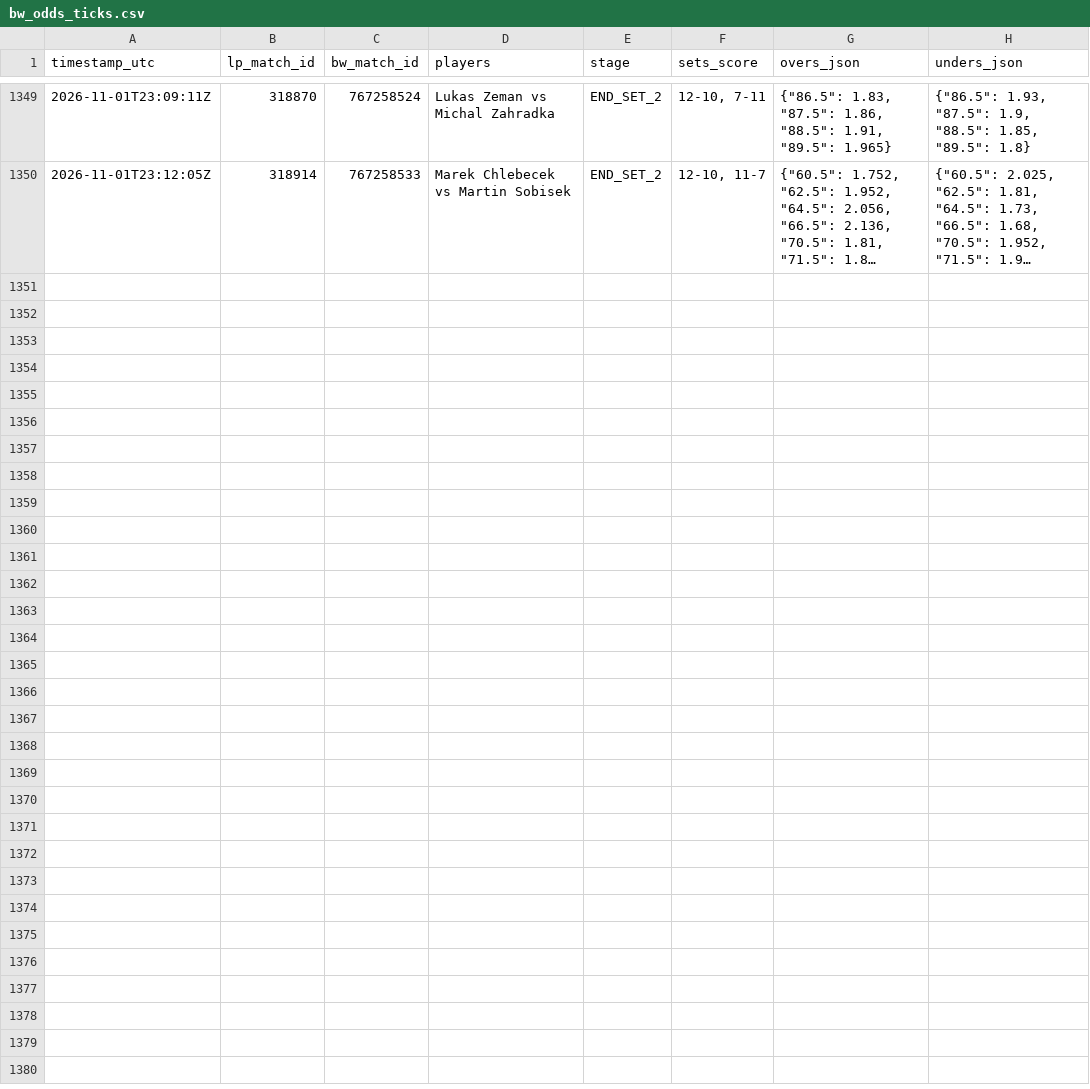
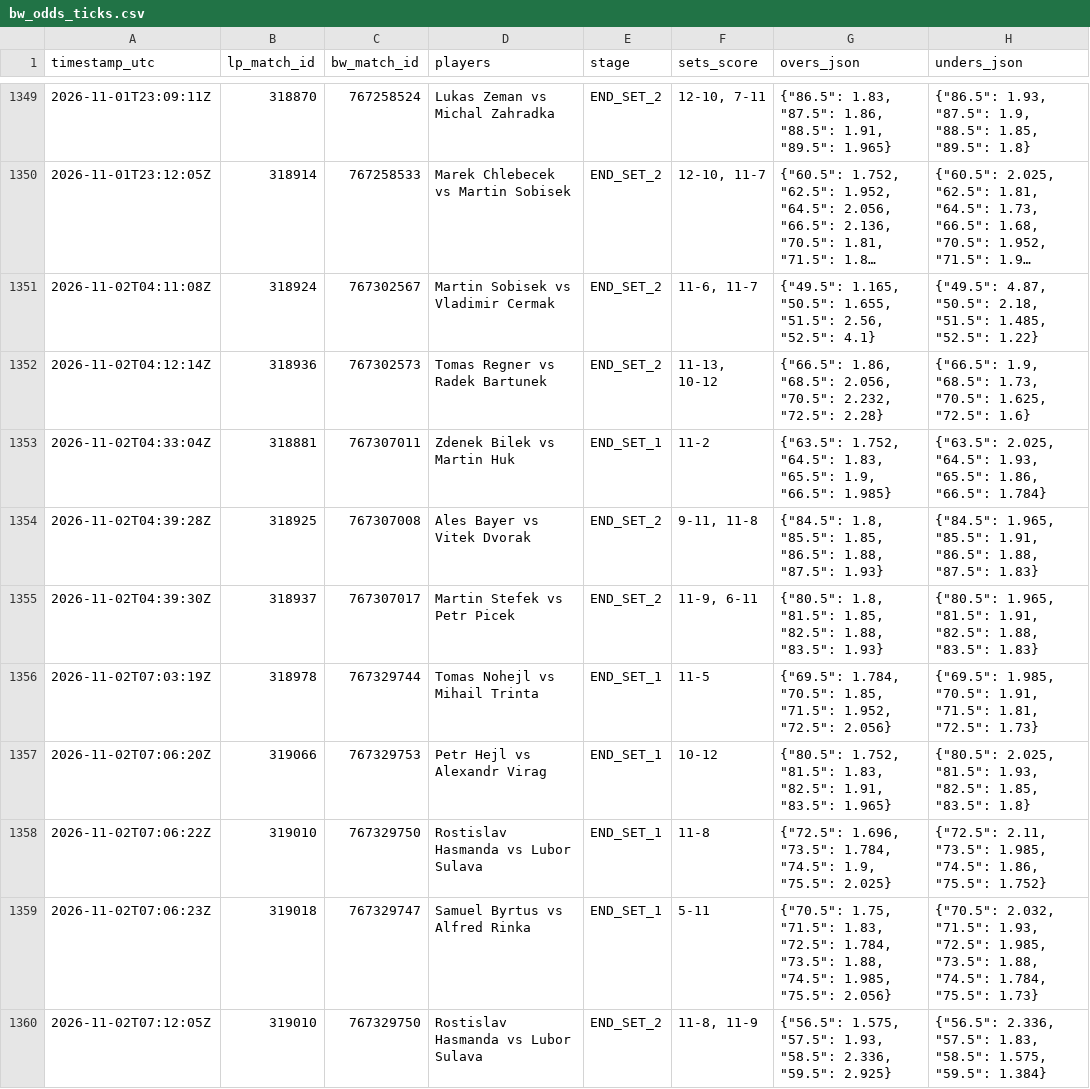
Before and after one commit to Blessed-200/core-telemetry-sync, a CSV file: bw_odds_ticks.csv, drawn as a sheet; only a part is shown, gaps mark what is left out; long unchanged cells end in …; the diff names each change by its address in the sheet, - before the commit and + after, or states it on an @@ line.

Commit message:
chore: sync LineMetrics state and odds ticks

```diff
--- a/bw_odds_ticks.csv
+++ b/bw_odds_ticks.csv
+row 1351: 2026-11-02T04:11:08Z | 318924 | 767302567 | Martin Sobisek vs Vladimir Cermak | END_SET_2 | 11-6, 11-7 | {"49.5": 1.165, "50.5": 1.655, "51.5": 2.56, "52.5": 4.1} | {"49.5": 4.87, "50.5": 2.18, "51.5": 1.485, "52.5": 1.22}
+row 1352: 2026-11-02T04:12:14Z | 318936 | 767302573 | Tomas Regner vs Radek Bartunek | END_SET_2 | 11-13, 10-12 | {"66.5": 1.86, "68.5": 2.056, "70.5": 2.232, "72.5": 2.28} | {"66.5": 1.9, "68.5": 1.73, "70.5": 1.625, "72.5": 1.6}
+row 1353: 2026-11-02T04:33:04Z | 318881 | 767307011 | Zdenek Bilek vs Martin Huk | END_SET_1 | 11-2 | {"63.5": 1.752, "64.5": 1.83, "65.5": 1.9, "66.5": 1.985} | {"63.5": 2.025, "64.5": 1.93, "65.5": 1.86, "66.5": 1.784}
+row 1354: 2026-11-02T04:39:28Z | 318925 | 767307008 | Ales Bayer vs Vitek Dvorak | END_SET_2 | 9-11, 11-8 | {"84.5": 1.8, "85.5": 1.85, "86.5": 1.88, "87.5": 1.93} | {"84.5": 1.965, "85.5": 1.91, "86.5": 1.88, "87.5": 1.83}
+row 1355: 2026-11-02T04:39:30Z | 318937 | 767307017 | Martin Stefek vs Petr Picek | END_SET_2 | 11-9, 6-11 | {"80.5": 1.8, "81.5": 1.85, "82.5": 1.88, "83.5": 1.93} | {"80.5": 1.965, "81.5": 1.91, "82.5": 1.88, "83.5": 1.83}
+row 1356: 2026-11-02T07:03:19Z | 318978 | 767329744 | Tomas Nohejl vs Mihail Trinta | END_SET_1 | 11-5 | {"69.5": 1.784, "70.5": 1.85, "71.5": 1.952, "72.5": 2.056} | {"69.5": 1.985, "70.5": 1.91, "71.5": 1.81, "72.5": 1.73}
+row 1357: 2026-11-02T07:06:20Z | 319066 | 767329753 | Petr Hejl vs Alexandr Virag | END_SET_1 | 10-12 | {"80.5": 1.752, "81.5": 1.83, "82.5": 1.91, "83.5": 1.965} | {"80.5": 2.025, "81.5": 1.93, "82.5": 1.85, "83.5": 1.8}
+row 1358: 2026-11-02T07:06:22Z | 319010 | 767329750 | Rostislav Hasmanda vs Lubor Sulava | END_SET_1 | 11-8 | {"72.5": 1.696, "73.5": 1.784, "74.5": 1.9, "75.5": 2.025} | {"72.5": 2.11, "73.5": 1.985, "74.5": 1.86, "75.5": 1.752}
+row 1359: 2026-11-02T07:06:23Z | 319018 | 767329747 | Samuel Byrtus vs Alfred Rinka | END_SET_1 | 5-11 | {"70.5": 1.75, "71.5": 1.83, "72.5": 1.784, "73.5": 1.88, "74.5": 1.985, "75.5": 2.056} | {"70.5": 2.032, "71.5": 1.93, "72.5": 1.985, "73.5": 1.88, "74.5": 1.784, "75.5": 1.73}
+row 1360: 2026-11-02T07:12:05Z | 319010 | 767329750 | Rostislav Hasmanda vs Lubor Sulava | END_SET_2 | 11-8, 11-9 | {"56.5": 1.575, "57.5": 1.93, "58.5": 2.336, "59.5": 2.925} | {"56.5": 2.336, "57.5": 1.83, "58.5": 1.575, "59.5": 1.384}
```
Also changed, not shown: 2 other files.
